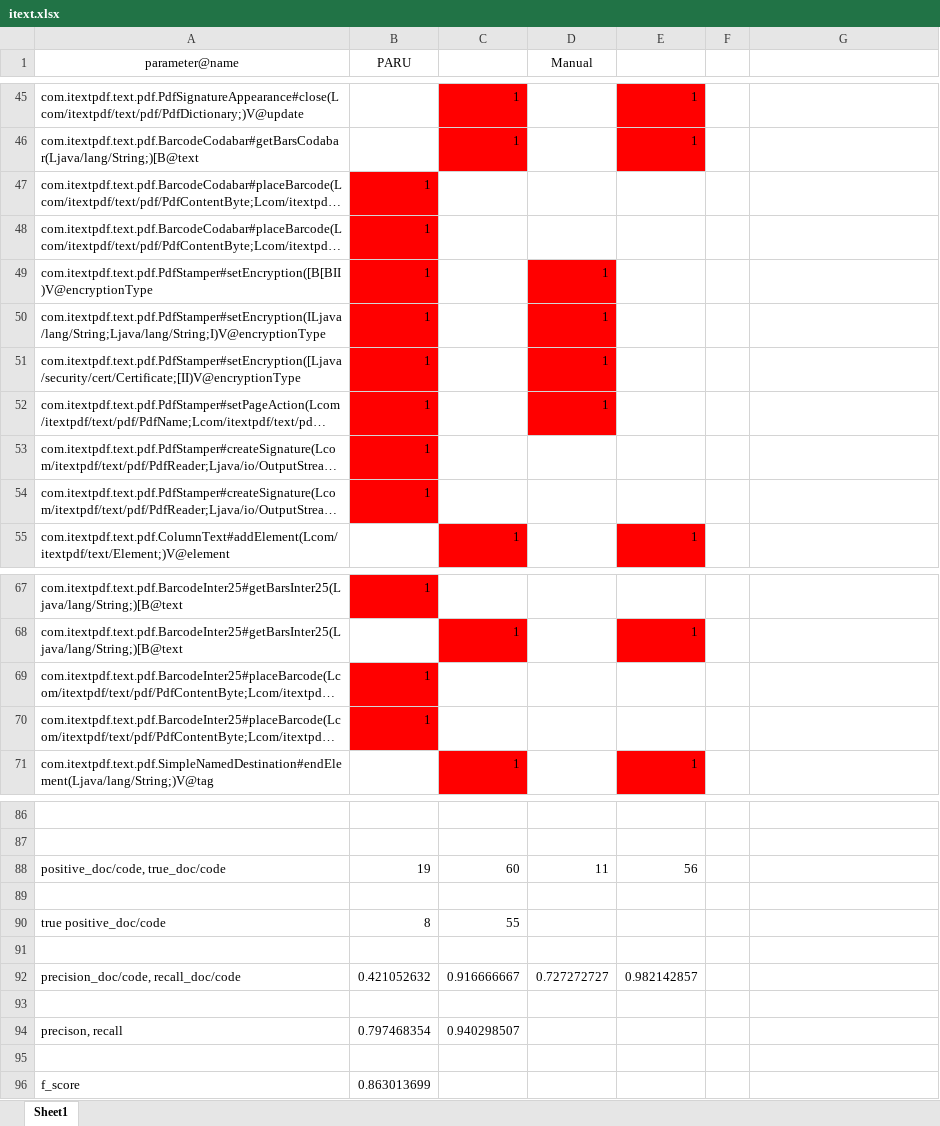
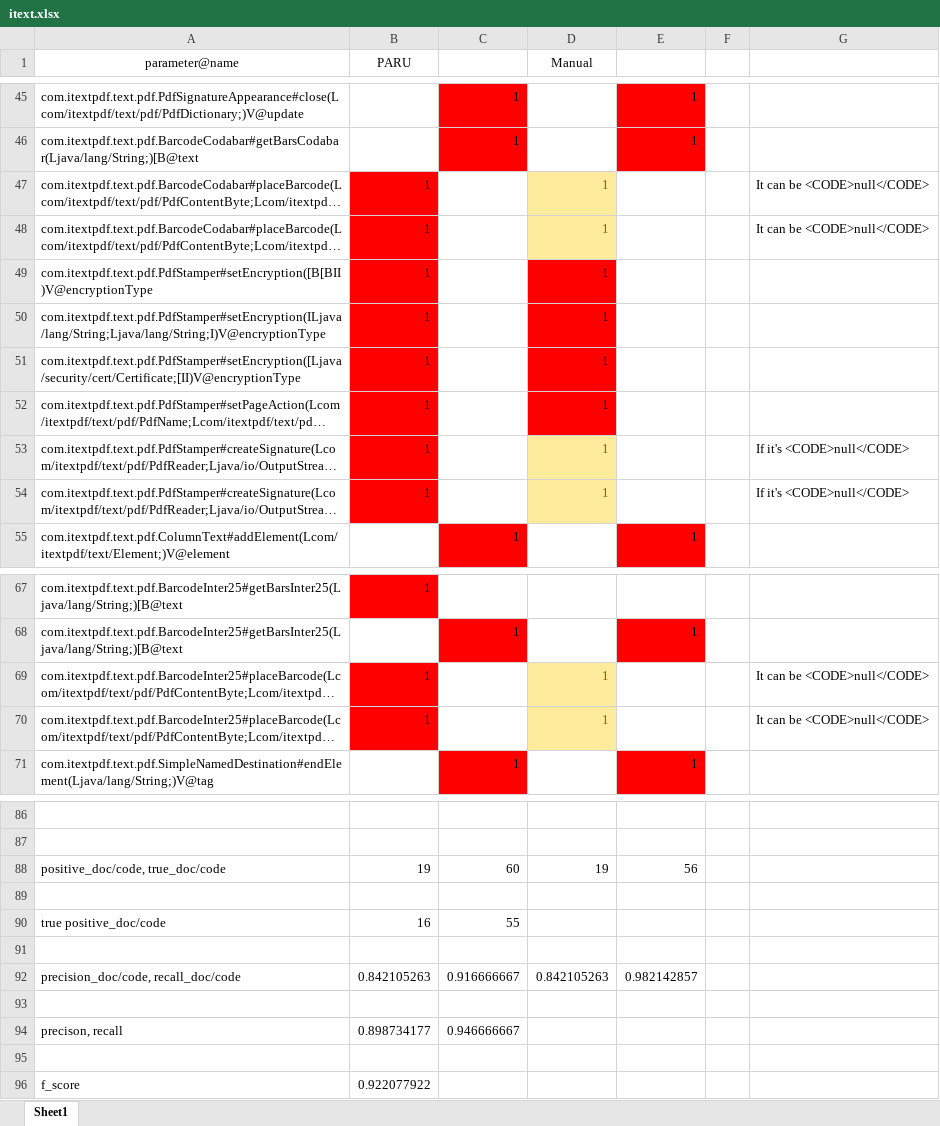
Before and after one commit to cparadox/parameterstudy, an Excel workbook: inspection/itext.xlsx, sheet Sheet1, drawn as a sheet; only a part is shown, gaps mark what is left out; long unchanged cells end in …; values as stored, in another font and other column widths than the file's, no borders; the diff covers the shown part only; the diff names each change by its address in the sheet, - before the commit and + after, or states it on an @@ line.

```diff
--- a/inspection/itext.xlsx (sheet Sheet1)
+++ b/inspection/itext.xlsx (sheet Sheet1)
-D47:D48 (Manual): (empty)
+D47:D48 (Manual): 1
-D47:D48 fill: none
+D47:D48 fill: #FFEB9C
-G47:G48: (empty)
+G47:G48: It can be <CODE>null</CODE>
-D53:D54 (Manual): (empty)
+D53:D54 (Manual): 1
-D53:D54 fill: none
+D53:D54 fill: #FFEB9C
-G53:G54: (empty)
+G53:G54: If it's <CODE>null</CODE>
-D69:D70 (Manual): (empty)
+D69:D70 (Manual): 1
-D69:D70 fill: none
+D69:D70 fill: #FFEB9C
-G69:G70: (empty)
+G69:G70: It can be <CODE>null</CODE>
-D88 (Manual): 11
+D88 (Manual): 19
-B90 (PARU): 8
+B90 (PARU): 16
-B92 (PARU): 0.421052632
+B92 (PARU): 0.842105263
-D92 (Manual): 0.727272727
+D92 (Manual): 0.842105263
-B94 (PARU): 0.797468354
+B94 (PARU): 0.898734177
-C94: 0.940298507
+C94: 0.946666667
-B96 (PARU): 0.863013699
+B96 (PARU): 0.922077922
```
Also changed, not shown: 4 edited cells and cell formats elsewhere in this sheet, inspection/asm.xlsx, inspection/jfeechart.xlsx, 6 other files.
